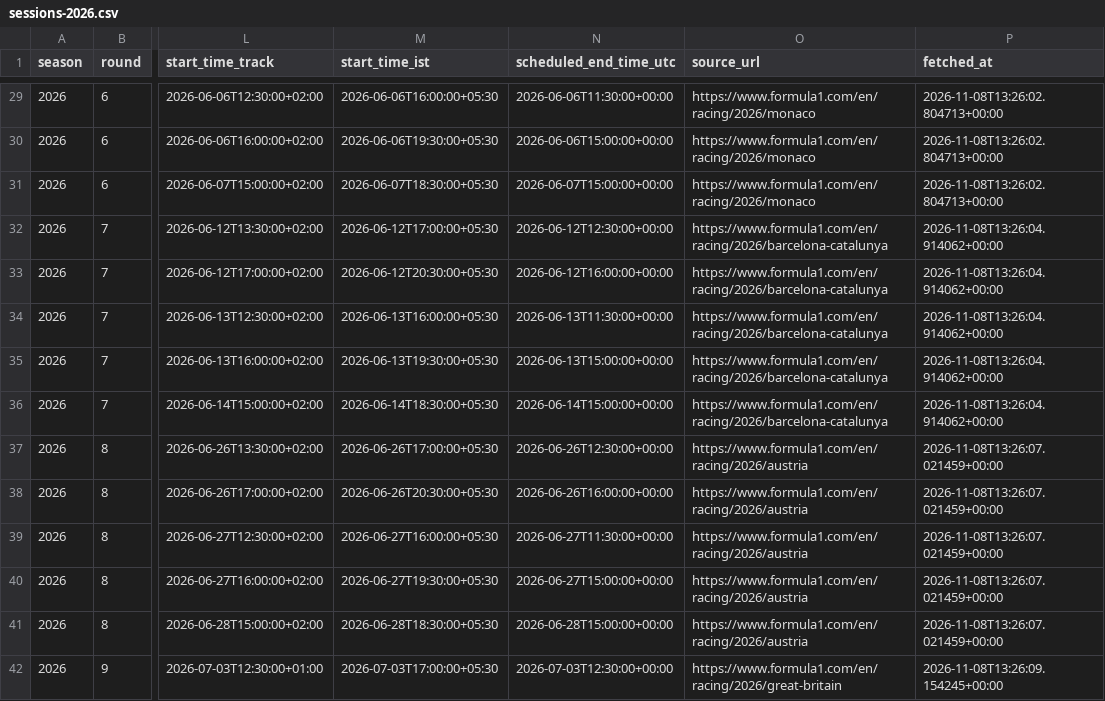
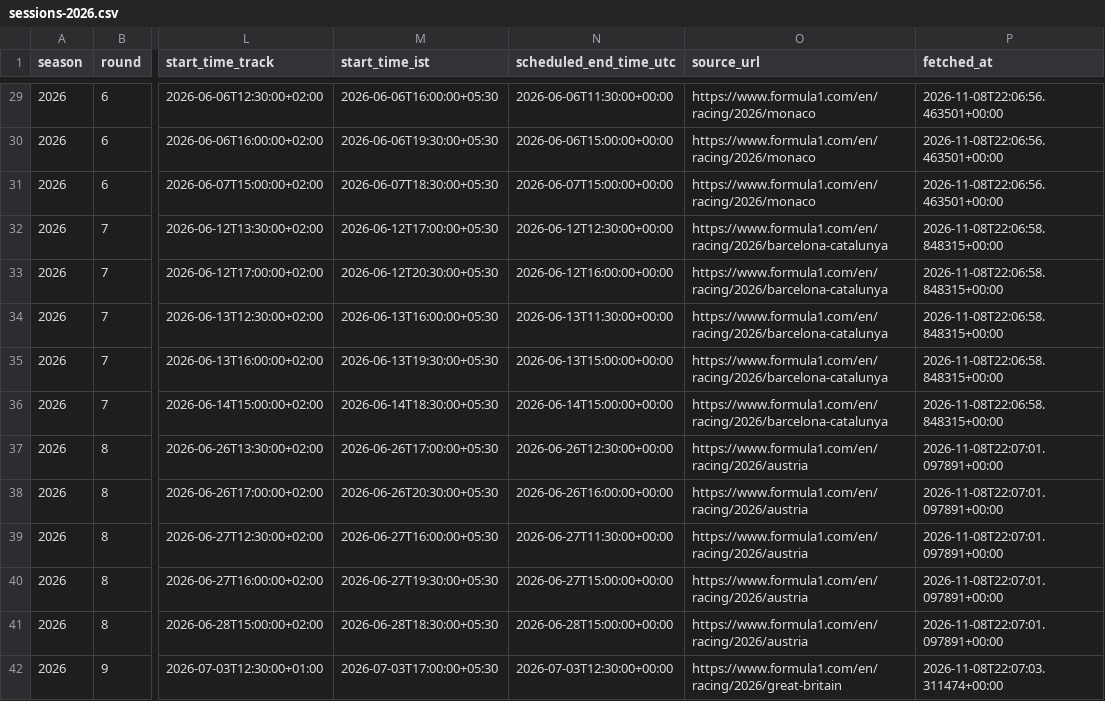
Before and after one commit to maneeshbichala2027-blip/f1-Schedule-API, a CSV file: f1-schedule-starter/data/sessions-2026.csv, drawn as a sheet; only a part is shown, gaps mark what is left out; the diff covers the shown part only; the diff names each change by its address in the sheet, - before the commit and + after, or states it on an @@ line.

```diff
--- a/f1-schedule-starter/data/sessions-2026.csv
+++ b/f1-schedule-starter/data/sessions-2026.csv
-P29:P31 (fetched_at): 2026-11-08T13:26:02.804713+00:00
+P29:P31 (fetched_at): 2026-11-08T22:06:56.463501+00:00
-P32:P36 (fetched_at): 2026-11-08T13:26:04.914062+00:00
+P32:P36 (fetched_at): 2026-11-08T22:06:58.848315+00:00
-P37:P41 (fetched_at): 2026-11-08T13:26:07.021459+00:00
+P37:P41 (fetched_at): 2026-11-08T22:07:01.097891+00:00
-P42 (fetched_at): 2026-11-08T13:26:09.154245+00:00
+P42 (fetched_at): 2026-11-08T22:07:03.311474+00:00
```
Also changed, not shown: 102 edited cells elsewhere in this file, f1-schedule-starter/data/schedule-2026.csv, 1 other file.
